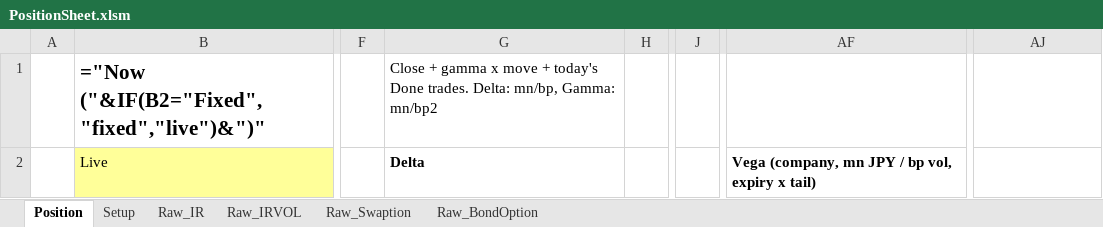
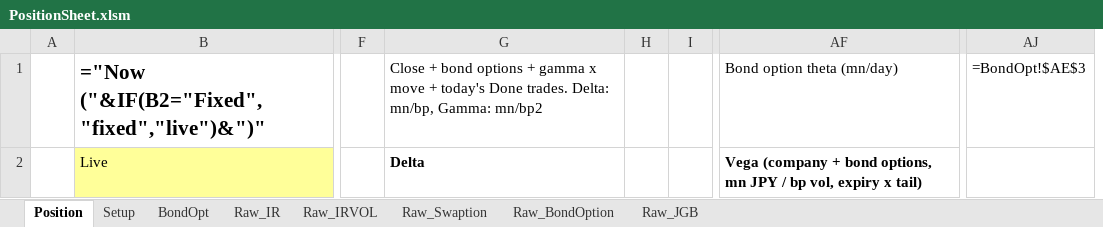
Before and after one commit to Nova-jp/pricing-sheet, an Excel workbook: templates/PositionSheet.xlsm, sheet Position, drawn as a sheet; only a part is shown, gaps mark what is left out; values as stored, in another font and other column widths than the file's, no borders; formulas without a stored value are shown as written; conditional formats not drawn; removed rows and columns are numbered as before the commit, all else as after; the diff covers the shown part only; the diff names each change by its address in the sheet, - before the commit and + after, or states it on an @@ line.

```diff
--- a/templates/PositionSheet.xlsm (sheet Position)
+++ b/templates/PositionSheet.xlsm (sheet Position)
+sheet tab: BondOpt
+sheet tab: Raw_JGB
+column I, empty
-column J, empty
-G1: Close + gamma x…
+G1: Close + bond options + gamma x…
-AF1: (empty)
+AF1: Bond option theta (mn/day)
-AJ1: (empty)
+AJ1: =BondOpt!$AE$3
-AF2: Vega (company, mn JPY…
+AF2: Vega (company + bond options, mn JPY…
```
Also changed, not shown: 256 edited cells elsewhere in this sheet, sheet Setup, 17 other files.
